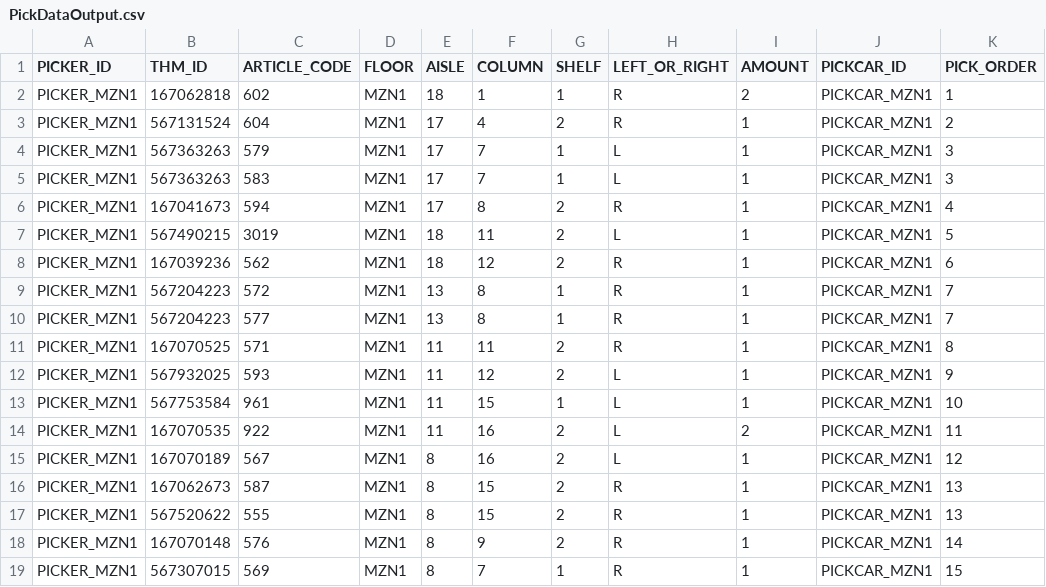
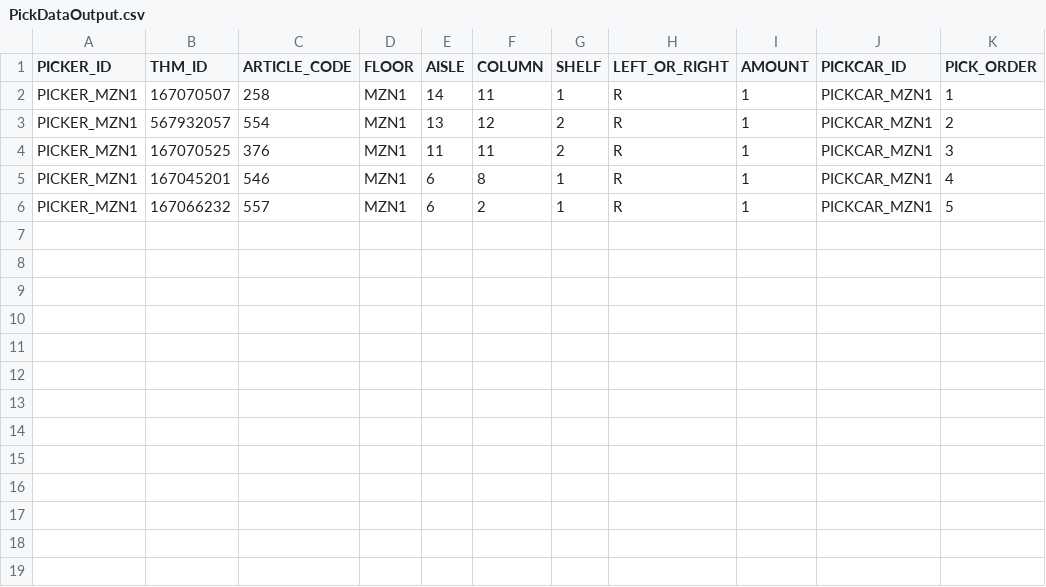
Before and after one commit to oguzalpcakmak/PickingOptimization, a CSV file: PickDataOutput.csv, drawn as a sheet.

Commit message:
Support alternative location uploads & visualization
Add end-to-end support for uploading and visualizing alternative locations. Introduces a new alternativeLocationProcessor to validate/transform AlternativeLocationsOutput data, UI changes in App.jsx to accept CSV/XLSX alternative files and display stats/alerts, and PickVisualizer updates to render alternative cells (including tooltip details) and legend. Adds CSS styles for alternative highlights, sample CSV fixtures (ThreeFloorAlternatives.csv, ThreeFloorPickData.csv, AlternativeLocationsOutput.csv), and updates PickDataOutput.csv. Also adjusts gurobi_pick_model tuning (thm_weight/floor_weight) and updates API/license files; .gitignore now ignores node_modules. Overall this enables highlighting alternative storage cells in the visualizer and reporting related stats to the user.

```diff
--- a/PickDataOutput.csv
+++ b/PickDataOutput.csv
@@ -1,19 +1,6 @@
 PICKER_ID,THM_ID,ARTICLE_CODE,FLOOR,AISLE,COLUMN,SHELF,LEFT_OR_RIGHT,AMOUNT,PICKCAR_ID,PICK_ORDER
-PICKER_MZN1,167062818,602,MZN1,18,1,1,R,2,PICKCAR_MZN1,1
-PICKER_MZN1,567131524,604,MZN1,17,4,2,R,1,PICKCAR_MZN1,2
-PICKER_MZN1,567363263,579,MZN1,17,7,1,L,1,PICKCAR_MZN1,3
-PICKER_MZN1,567363263,583,MZN1,17,7,1,L,1,PICKCAR_MZN1,3
-PICKER_MZN1,167041673,594,MZN1,17,8,2,R,1,PICKCAR_MZN1,4
-PICKER_MZN1,567490215,3019,MZN1,18,11,2,L,1,PICKCAR_MZN1,5
-PICKER_MZN1,167039236,562,MZN1,18,12,2,R,1,PICKCAR_MZN1,6
-PICKER_MZN1,567204223,572,MZN1,13,8,1,R,1,PICKCAR_MZN1,7
-PICKER_MZN1,567204223,577,MZN1,13,8,1,R,1,PICKCAR_MZN1,7
-PICKER_MZN1,167070525,571,MZN1,11,11,2,R,1,PICKCAR_MZN1,8
-PICKER_MZN1,567932025,593,MZN1,11,12,2,L,1,PICKCAR_MZN1,9
-PICKER_MZN1,567753584,961,MZN1,11,15,1,L,1,PICKCAR_MZN1,10
-PICKER_MZN1,167070535,922,MZN1,11,16,2,L,2,PICKCAR_MZN1,11
-PICKER_MZN1,167070189,567,MZN1,8,16,2,L,1,PICKCAR_MZN1,12
-PICKER_MZN1,167062673,587,MZN1,8,15,2,R,1,PICKCAR_MZN1,13
-PICKER_MZN1,567520622,555,MZN1,8,15,2,R,1,PICKCAR_MZN1,13
-PICKER_MZN1,167070148,576,MZN1,8,9,2,R,1,PICKCAR_MZN1,14
-PICKER_MZN1,567307015,569,MZN1,8,7,1,R,1,PICKCAR_MZN1,15
+PICKER_MZN1,167070507,258,MZN1,14,11,1,R,1,PICKCAR_MZN1,1
+PICKER_MZN1,567932057,554,MZN1,13,12,2,R,1,PICKCAR_MZN1,2
+PICKER_MZN1,167070525,376,MZN1,11,11,2,R,1,PICKCAR_MZN1,3
+PICKER_MZN1,167045201,546,MZN1,6,8,1,R,1,PICKCAR_MZN1,4
+PICKER_MZN1,167066232,557,MZN1,6,2,1,R,1,PICKCAR_MZN1,5
```
Also changed, not shown: 12 other files.
